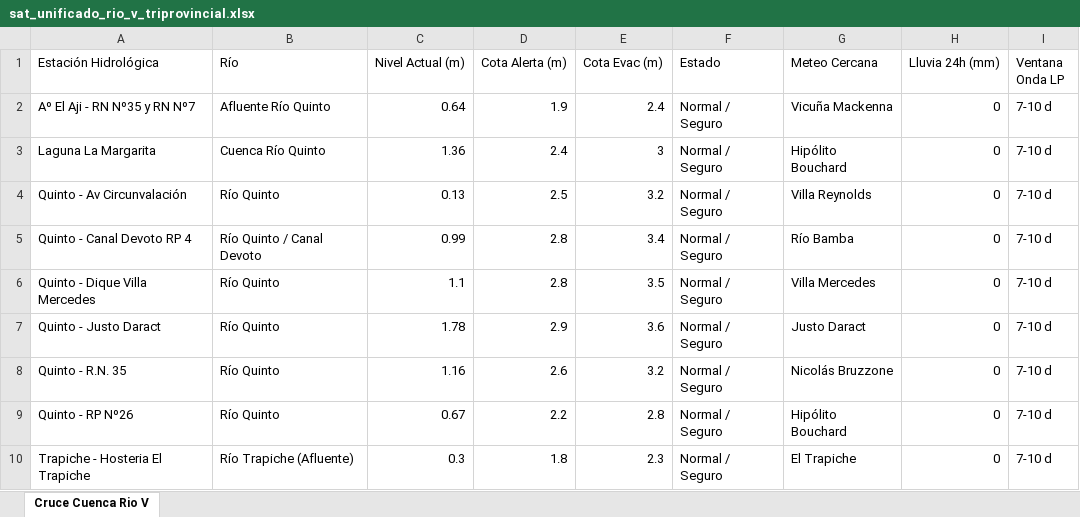
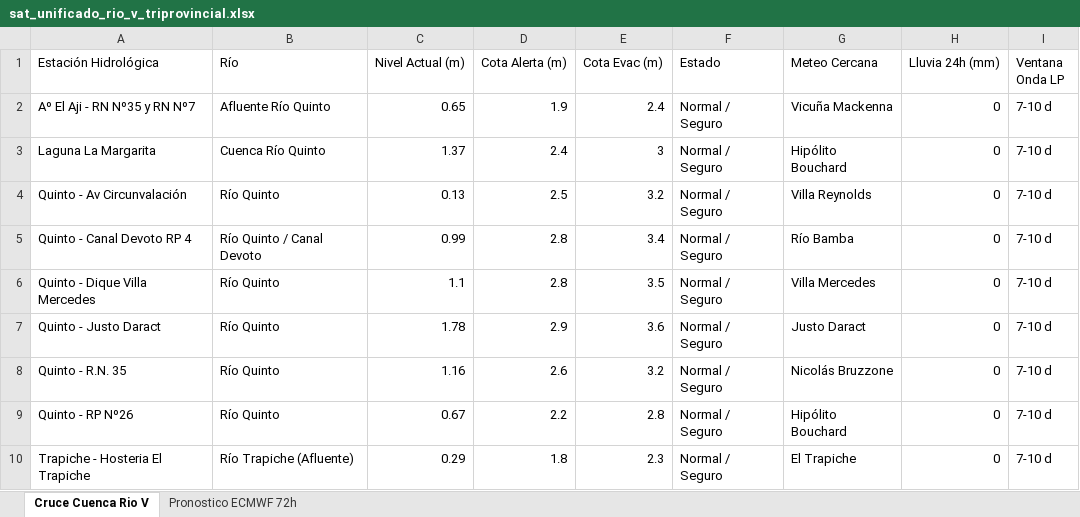
Before and after one commit to contactoiarrd-crypto/sat-cuenca-rio-v, an Excel workbook: sat_unificado_rio_v_triprovincial.xlsx, sheet Cruce Cuenca Rio V, drawn as a sheet; values as stored, in another font and other column widths than the file's, no borders; the diff names each change by its address in the sheet, - before the commit and + after, or states it on an @@ line.

```diff
--- a/sat_unificado_rio_v_triprovincial.xlsx (sheet Cruce Cuenca Rio V)
+++ b/sat_unificado_rio_v_triprovincial.xlsx (sheet Cruce Cuenca Rio V)
+sheet tab: Pronostico ECMWF 72h
-C2 (Nivel Actual (m)): 0.64
+C2 (Nivel Actual (m)): 0.65
-C3 (Nivel Actual (m)): 1.36
+C3 (Nivel Actual (m)): 1.37
-C10 (Nivel Actual (m)): 0.3
+C10 (Nivel Actual (m)): 0.29
```
Also changed, not shown: 2 other files.
